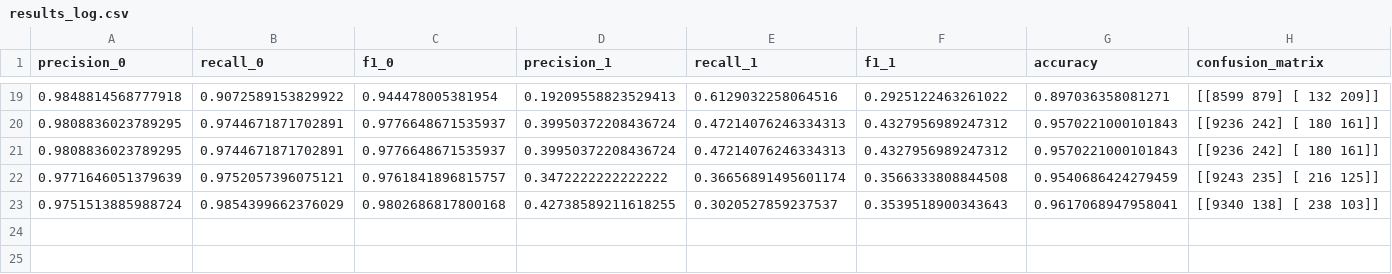
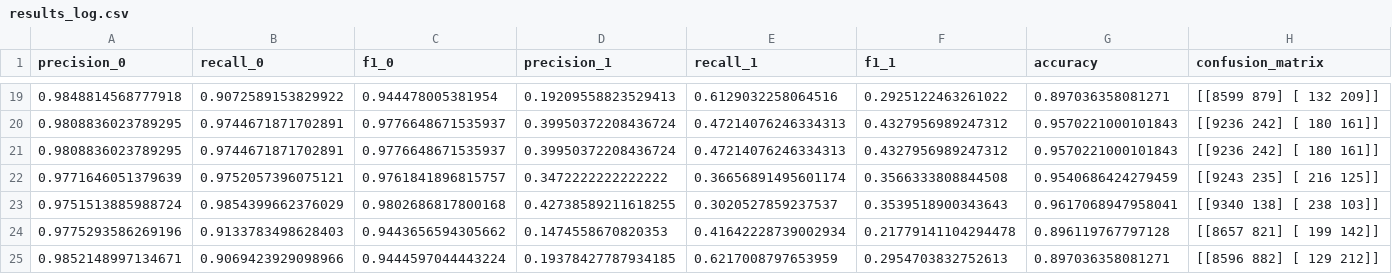
Before and after one commit to alpapanau/RLFD, a CSV file: results_log.csv, drawn as a sheet; only a part is shown, gaps mark what is left out; rows hold the shown columns only; the diff names each change by its address in the sheet, - before the commit and + after, or states it on an @@ line.

```diff
--- a/results_log.csv
+++ b/results_log.csv
+row 24: 0.9775293586269196 | 0.9133783498628403 | 0.9443656594305662 | 0.1474558670820353 | 0.41642228739002934 | 0.21779141104294478 | 0.896119767797128 | [[8657 821] [ 199 142]]
+row 25: 0.9852148997134671 | 0.9069423929098966 | 0.9444597044443224 | 0.19378427787934185 | 0.6217008797653959 | 0.2954703832752613 | 0.897036358081271 | [[8596 882] [ 129 212]]
```
Also changed, not shown: 5 other files.
